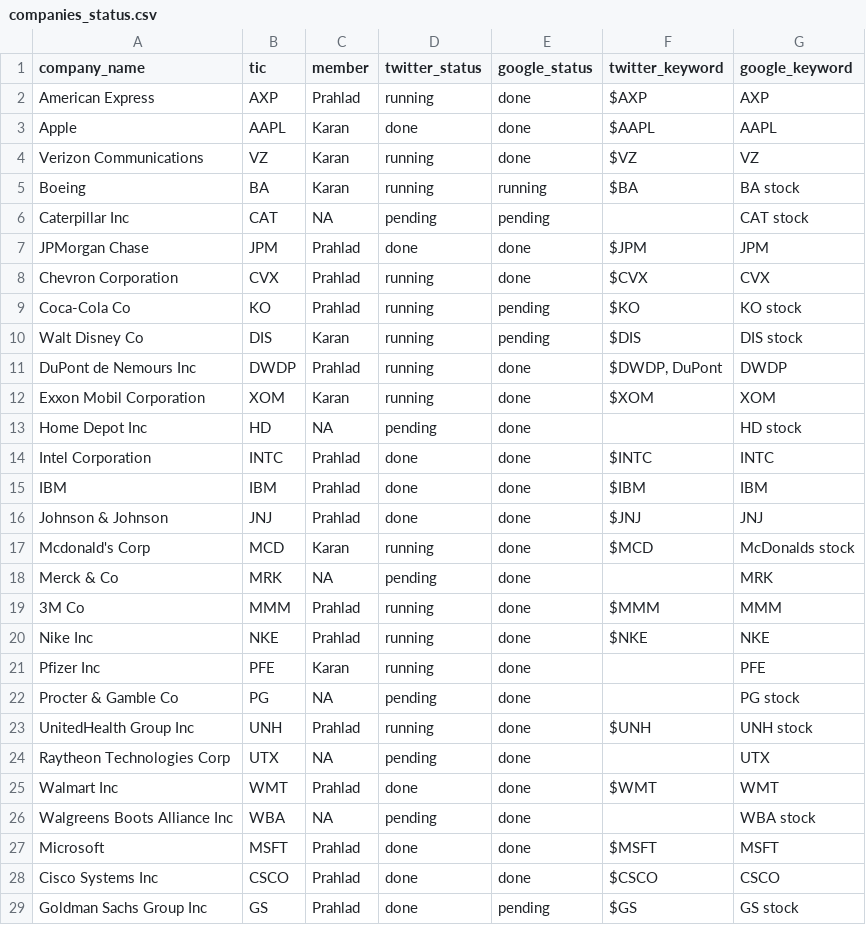
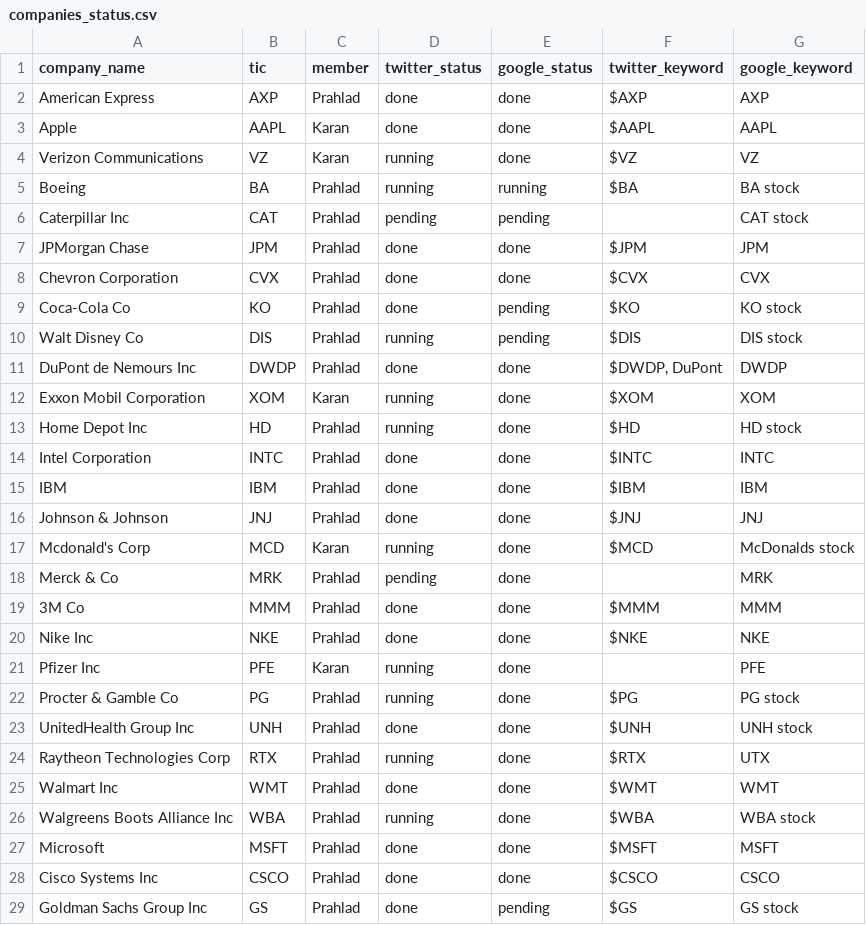
Before and after one commit to karan-w/WebScraping, a CSV file: twitter-scraping/companies_status.csv, drawn as a sheet.

Commit message:
Updated companies_status

```diff
--- a/twitter-scraping/companies_status.csv
+++ b/twitter-scraping/companies_status.csv
@@ -1,14 +1,14 @@
 company_name,tic,member,twitter_status,google_status,twitter_keyword,google_keyword
-American Express,AXP,Prahlad,running,done,$AXP,AXP
+American Express,AXP,Prahlad,done,done,$AXP,AXP
 Apple,AAPL,Karan,done,done,$AAPL,AAPL
 Verizon Communications,VZ,Karan,running,done,$VZ,VZ
-Boeing,BA,Karan,running,running,$BA,BA stock
-Caterpillar Inc,CAT,NA,pending,pending,,CAT stock
+Boeing,BA,Prahlad,running,running,$BA,BA stock
+Caterpillar Inc,CAT,Prahlad,pending,pending,,CAT stock
 JPMorgan Chase,JPM,Prahlad,done,done,$JPM,JPM
-Chevron Corporation,CVX,Prahlad,running,done,$CVX,CVX
-Coca-Cola Co,KO,Prahlad,running,pending,$KO,KO stock
-Walt Disney Co,DIS,Karan,running,pending,$DIS,DIS stock
-DuPont de Nemours Inc,DWDP,Prahlad,running,done,"$DWDP, DuPont",DWDP
+Chevron Corporation,CVX,Prahlad,done,done,$CVX,CVX
+Coca-Cola Co,KO,Prahlad,done,pending,$KO,KO stock
+Walt Disney Co,DIS,Prahlad,running,pending,$DIS,DIS stock
+DuPont de Nemours Inc,DWDP,Prahlad,done,done,"$DWDP, DuPont",DWDP
 Exxon Mobil Corporation,XOM,Karan,running,done,$XOM,XOM
-Home Depot Inc,HD,NA,pending,done,,HD stock
+Home Depot Inc,HD,Prahlad,running,done,$HD,HD stock
 Intel Corporation,INTC,Prahlad,done,done,$INTC,INTC
@@ -17,11 +17,11 @@ Johnson & Johnson,JNJ,Prahlad,done,done,$JNJ,JNJ
 Mcdonald's Corp,MCD,Karan,running,done,$MCD,McDonalds stock
-Merck & Co,MRK,NA,pending,done,,MRK
-3M Co,MMM,Prahlad,running,done,$MMM,MMM
-Nike Inc,NKE,Prahlad,running,done,$NKE,NKE
+Merck & Co,MRK,Prahlad,pending,done,,MRK
+3M Co,MMM,Prahlad,done,done,$MMM,MMM
+Nike Inc,NKE,Prahlad,done,done,$NKE,NKE
 Pfizer Inc,PFE,Karan,running,done,,PFE
-Procter & Gamble Co,PG,NA,pending,done,,PG stock
-UnitedHealth Group Inc,UNH,Prahlad,running,done,$UNH,UNH stock
-Raytheon Technologies Corp,UTX,NA,pending,done,,UTX
+Procter & Gamble Co,PG,Prahlad,running,done,$PG,PG stock
+UnitedHealth Group Inc,UNH,Prahlad,done,done,$UNH,UNH stock
+Raytheon Technologies Corp,RTX,Prahlad,running,done,$RTX,UTX
 Walmart Inc,WMT,Prahlad,done,done,$WMT,WMT
-Walgreens Boots Alliance Inc,WBA,NA,pending,done,,WBA stock
+Walgreens Boots Alliance Inc,WBA,Prahlad,running,done,$WBA,WBA stock
 Microsoft,MSFT,Prahlad,done,done,$MSFT,MSFT
```
